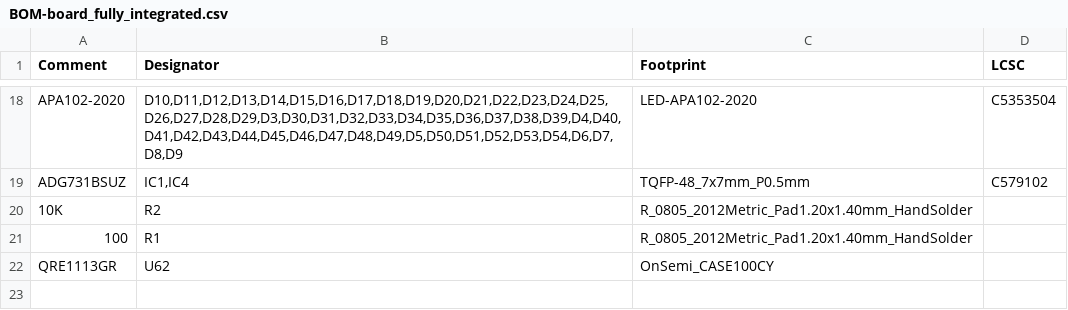
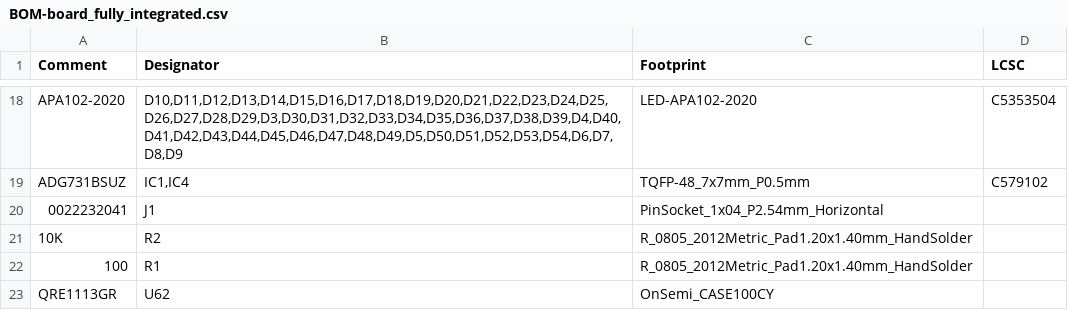
Before and after one commit to lleck/PercussiveInterface-3, a CSV file: percussiveInterface-3.2/new_board_fully_integrated/jlcpcb/production_files/BOM-board_fully_integrated.csv, drawn as a sheet; only a part is shown, gaps mark what is left out; the diff names each change by its address in the sheet, - before the commit and + after, or states it on an @@ line.

```diff
--- a/percussiveInterface-3.2/new_board_fully_integrated/jlcpcb/production_files/BOM-board_fully_integrated.csv
+++ b/percussiveInterface-3.2/new_board_fully_integrated/jlcpcb/production_files/BOM-board_fully_integrated.csv
+row 20: 0022232041 | J1 | PinSocket_1x04_P2.54mm_Horizontal
```
Also changed, not shown: percussiveInterface-3.2/new_board_fully_integrated/jlcpcb/production_files/CPL-board_fully_integrated.csv, 38 other files.
